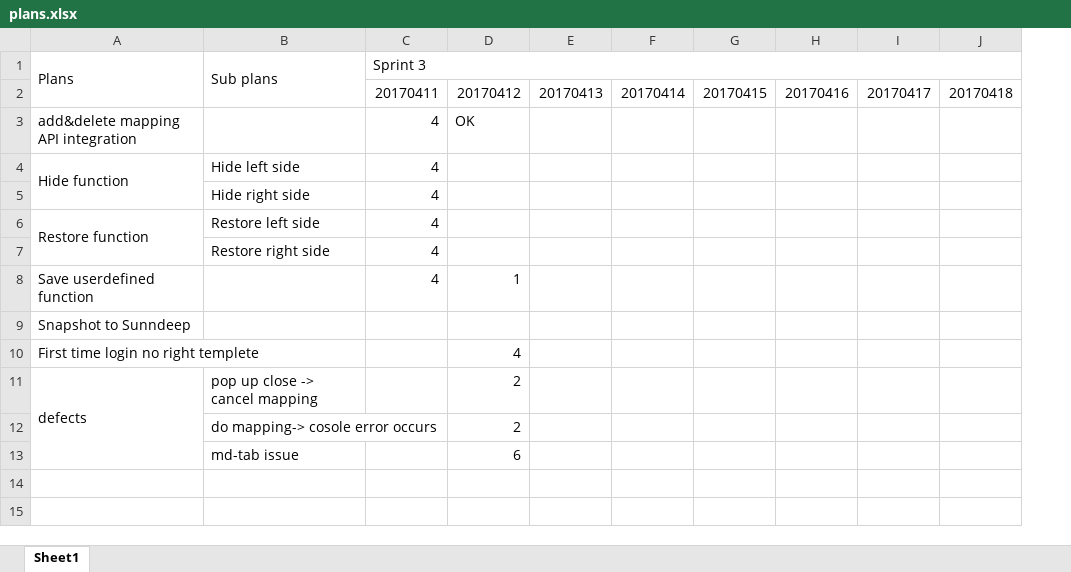
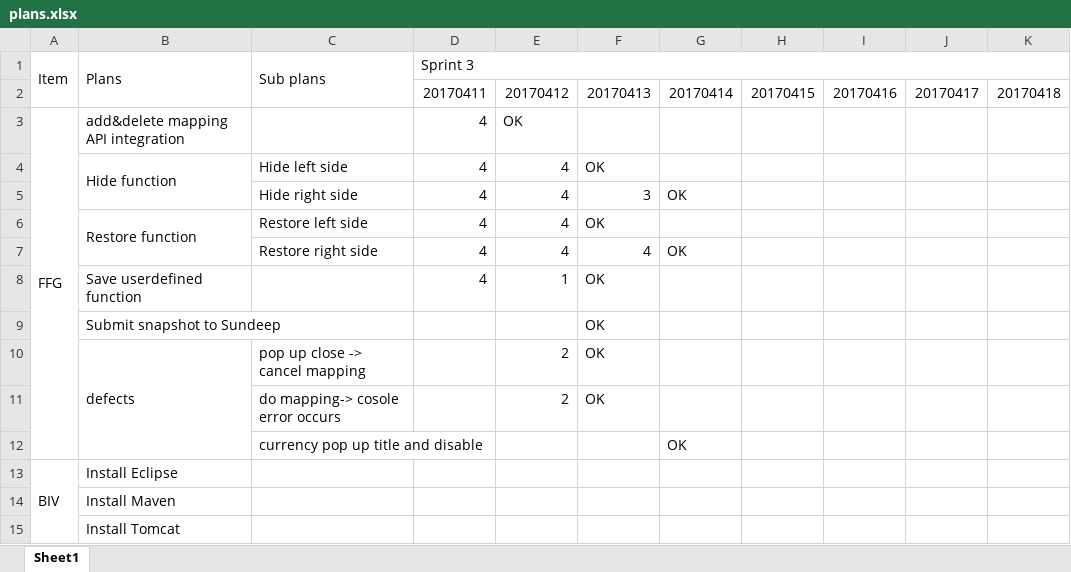
Before and after one commit to Jimmy419/Career, an Excel workbook: plans.xlsx, sheet Sheet1, drawn as a sheet; values as stored, in another font and other column widths than the file's, no cell formats; removed rows and columns are numbered as before the commit, all else as after; the diff names each change by its address in the sheet, - before the commit and + after, or states it on an @@ line.

Commit message:
asdfas

```diff
--- a/plans.xlsx (sheet Sheet1)
+++ b/plans.xlsx (sheet Sheet1)
+column A (Item), row 3: FFG
-column E, row 2: 20170413
+column F, rows 2-11: 20170413 |  | OK | 3 | OK | 4 | OK | OK | OK | OK
-E4:E7: (empty)
+E4:E7: 4
-G5: (empty)
+G5: OK
-G7: (empty)
+G7: OK
-B9 (Plans): Snapshot to Sunndeep
+B9 (Plans): Submit snapshot to Sundeep
-row 10: First time login no right templete |  |  | 4
-row 13:  | md-tab issue |  | 6
+row 12:  |  | currency pop up title and disable |  |  |  | OK
+row 13: BIV | Install Eclipse
+row 14:  | Install Maven
+row 15:  | Install Tomcat
```
Also changed, not shown: cell formats.
